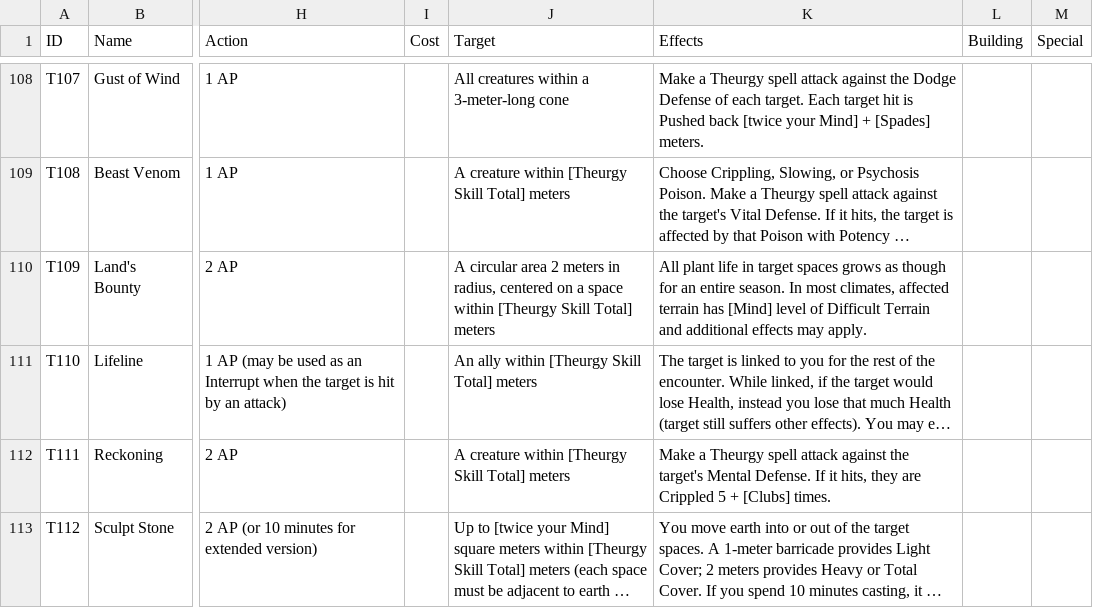
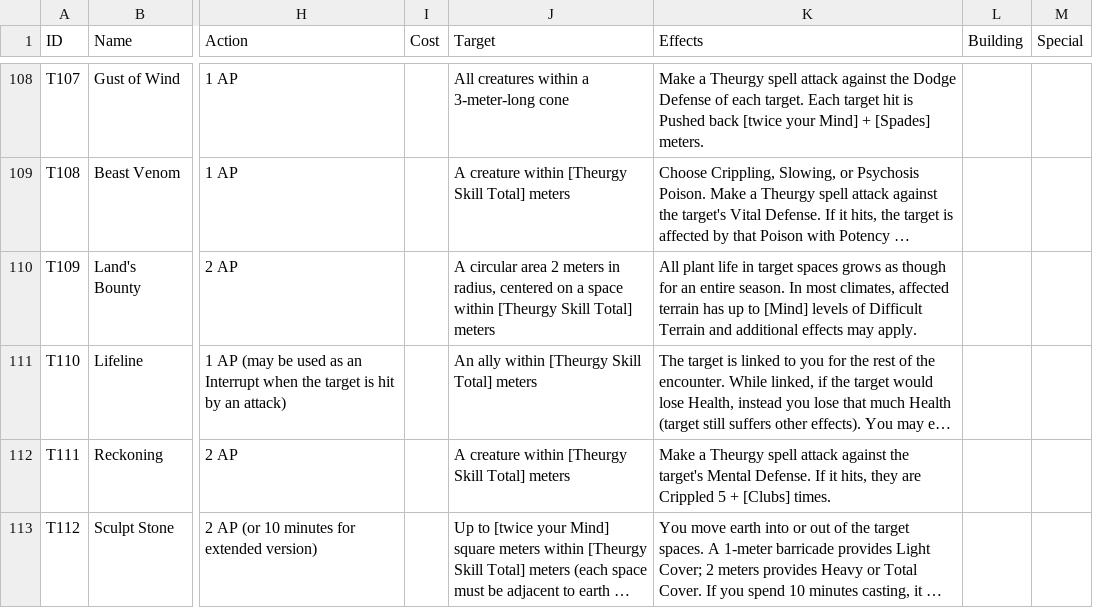
Before and after one commit to sessorach/flagonquest, a CSV file: scripts/techniques.csv, drawn as a sheet; only a part is shown, gaps mark what is left out; long unchanged cells end in …; the diff names each change by its address in the sheet, - before the commit and + after, or states it on an @@ line.

```diff
--- a/scripts/techniques.csv
+++ b/scripts/techniques.csv
-K110 (Effects): …terrain has [Mind] level of Difficult…
+K110 (Effects): …terrain has up to [Mind] levels of Difficult…
```
Also changed, not shown: 5 other files.
